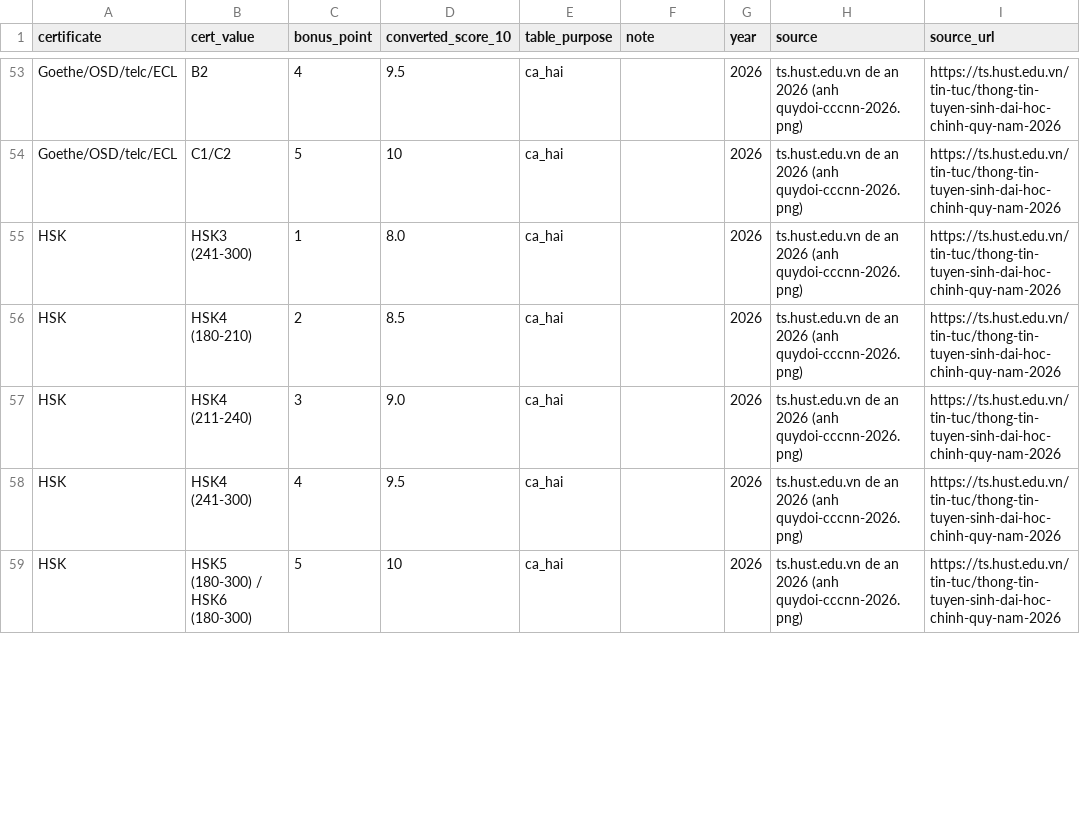
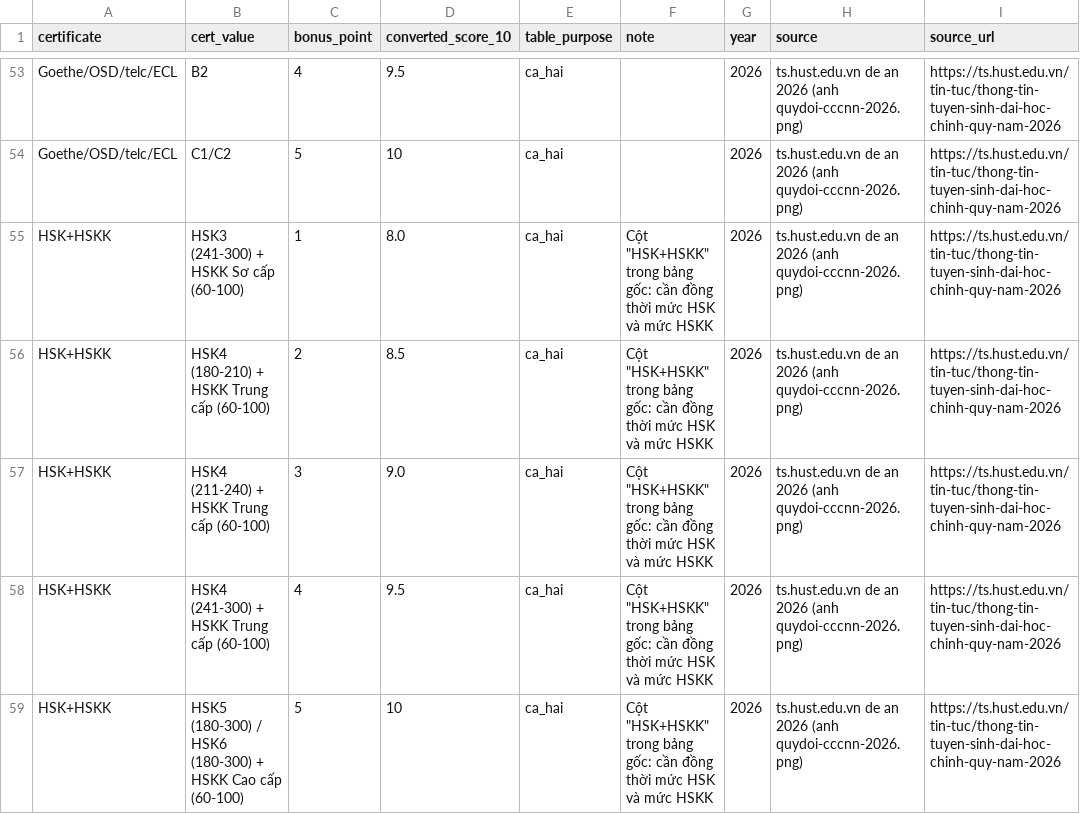
Before and after one commit to thanhdatpham938-hub/Hust_info_admission_chatbot, a CSV file: data/processed/cert_bonus_conversion.csv, drawn as a sheet; only a part is shown, gaps mark what is left out; the diff covers the shown part only; the diff names each change by its address in the sheet, - before the commit and + after, or states it on an @@ line.

Commit message:
fix(data): gop HSK va HSKK thanh mot chung chi HSK+HSKK
Bang goc de an 2026 co cot HSK+HSKK: moi muc can dong thoi HSK va HSKK. Tach rieng thi 3 dong HSKK Trung cap trung khoa.

```diff
--- a/data/processed/cert_bonus_conversion.csv
+++ b/data/processed/cert_bonus_conversion.csv
-A55:A59 (certificate): HSK
+A55:A59 (certificate): HSK+HSKK
-B55 (cert_value): HSK3 (241-300)
+B55 (cert_value): HSK3 (241-300) + HSKK Sơ cấp (60-100)
-F55:F59 (note): (empty)
+F55:F59 (note): Cột "HSK+HSKK" trong bảng gốc: cần đồng thời mức HSK và mức HSKK
-B56 (cert_value): HSK4 (180-210)
+B56 (cert_value): HSK4 (180-210) + HSKK Trung cấp (60-100)
-B57 (cert_value): HSK4 (211-240)
+B57 (cert_value): HSK4 (211-240) + HSKK Trung cấp (60-100)
-B58 (cert_value): HSK4 (241-300)
+B58 (cert_value): HSK4 (241-300) + HSKK Trung cấp (60-100)
-B59 (cert_value): HSK5 (180-300) / HSK6 (180-300)
+B59 (cert_value): HSK5 (180-300) / HSK6 (180-300) + HSKK Cao cấp (60-100)
```
Also changed, not shown: 5 removed rows elsewhere in this file, 1 other file.
